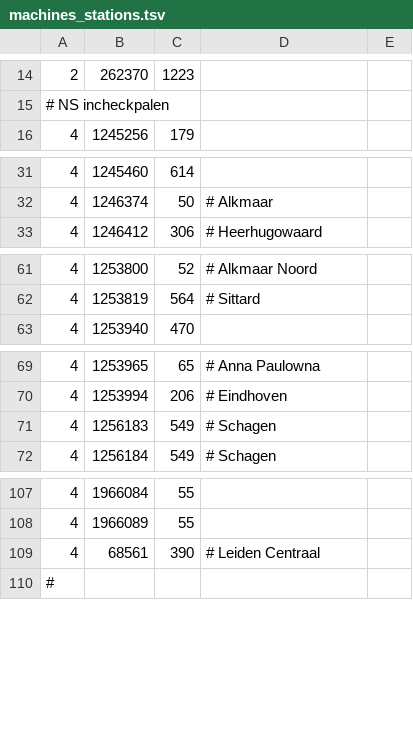
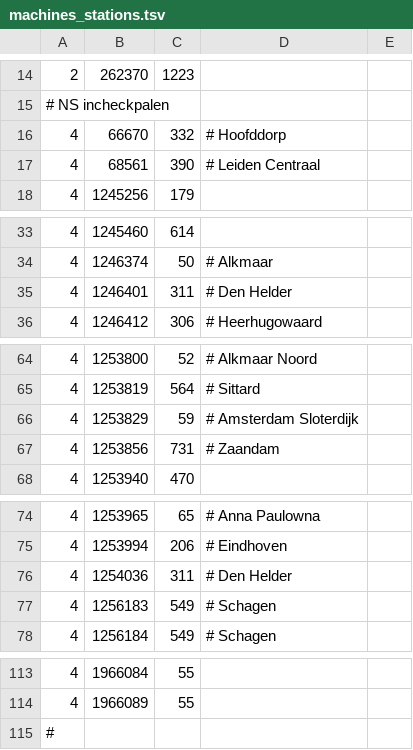
Before and after one commit to wandcode/ovc-tools, a TSV file: stations/machines_stations.tsv, drawn as a sheet; only a part is shown, gaps mark what is left out; the diff names each change by its address in the sheet, - before the commit and + after, or states it on an @@ line.

Commit message:
Add machine ids from sparkie's backup of 5-4-2011.

```diff
--- a/stations/machines_stations.tsv
+++ b/stations/machines_stations.tsv
+row 16: 4 | 66670 | 332 | # Hoofddorp
@@ row 109 moved to row 17: 4 @@
+row 35: 4 | 1246401 | 311 | # Den Helder
+row 66: 4 | 1253829 | 59 | # Amsterdam Sloterdijk
+row 67: 4 | 1253856 | 731 | # Zaandam
+row 76: 4 | 1254036 | 311 | # Den Helder
```
